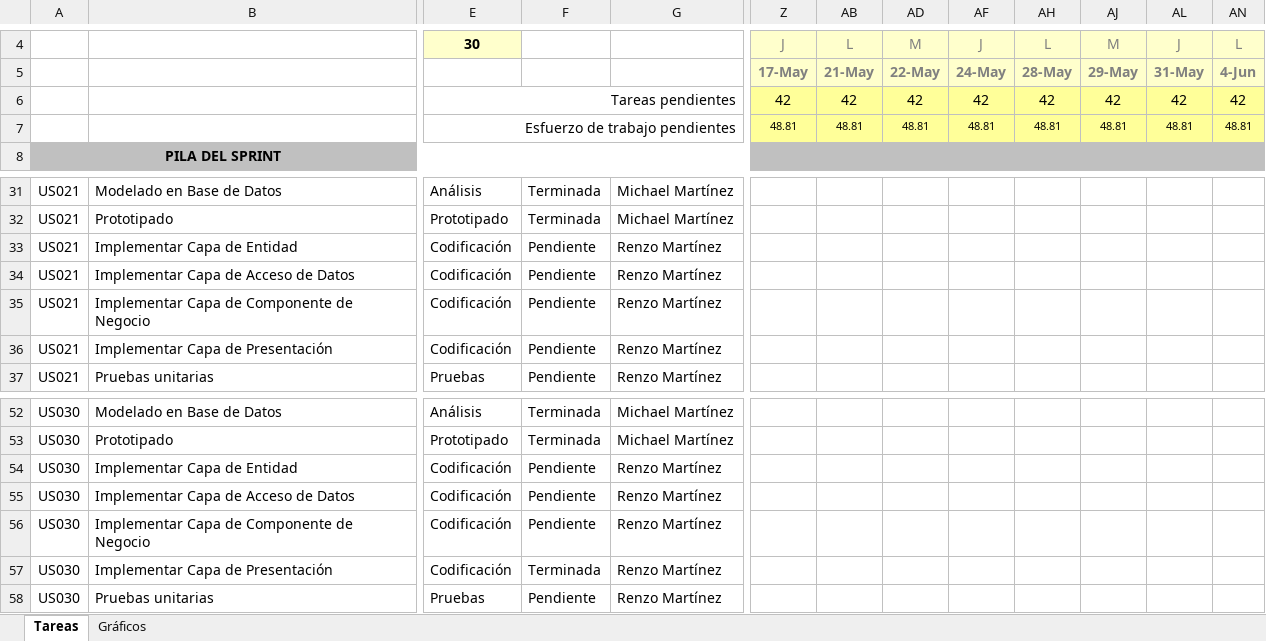
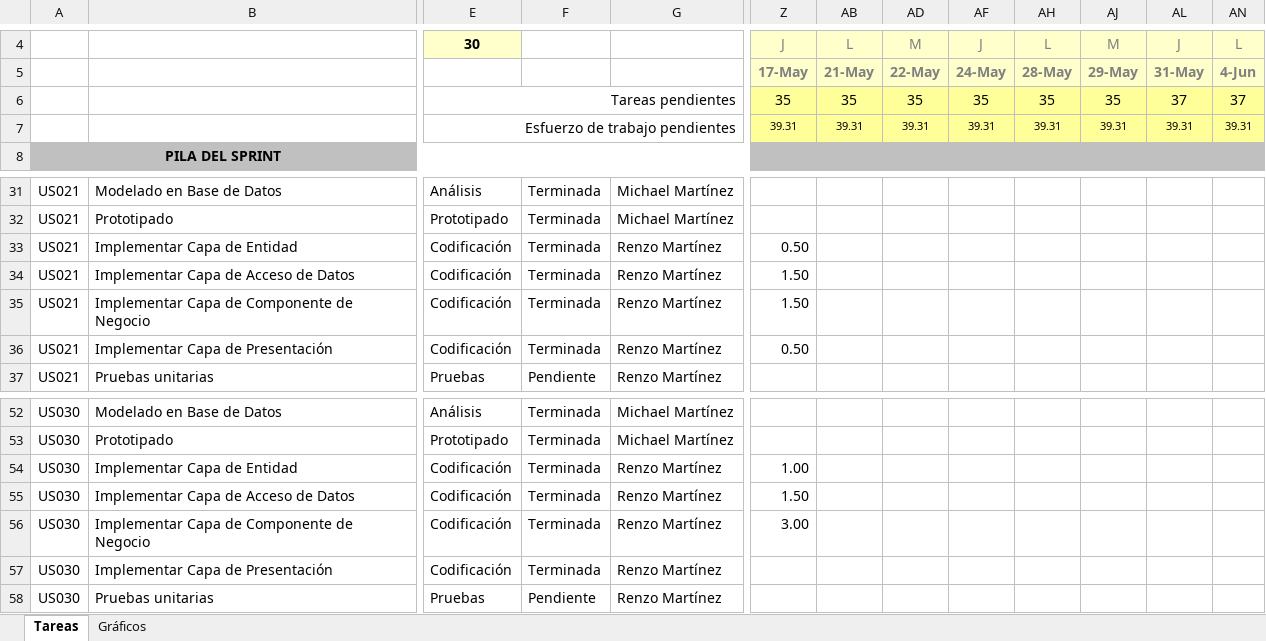
Before and after one commit to lokocharry/sisppafut, an Excel workbook: Documentos/SISPPAFUT - Sprint 3.xlsx, sheet Tareas, drawn as a sheet; only a part is shown, gaps mark what is left out; values as stored, in another font and other column widths than the file's, no borders; conditional formats not drawn; the diff names each change by its address in the sheet, - before the commit and + after, or states it on an @@ line.

```diff
--- a/Documentos/SISPPAFUT - Sprint 3.xlsx (sheet Tareas)
+++ b/Documentos/SISPPAFUT - Sprint 3.xlsx (sheet Tareas)
-Z6: 42
+Z6: 35
-AB6: 42
+AB6: 35
-AD6: 42
+AD6: 35
-AF6: 42
+AF6: 35
-AH6: 42
+AH6: 35
-AJ6: 42
+AJ6: 35
-AL6: 42
+AL6: 37
-AN6: 42
+AN6: 37
-Z7: 48.81
+Z7: 39.31
-AB7: 48.81
+AB7: 39.31
-AD7: 48.81
+AD7: 39.31
-AF7: 48.81
+AF7: 39.31
-AH7: 48.81
+AH7: 39.31
-AJ7: 48.81
+AJ7: 39.31
-AL7: 48.81
+AL7: 39.31
-AN7: 48.81
+AN7: 39.31
-F33:F36: Pendiente
+F33:F36: Terminada
-Z33: (empty)
+Z33: 0.50
-Z34:Z35: (empty)
+Z34:Z35: 1.50
-Z36: (empty)
+Z36: 0.50
-F54:F56: Pendiente
+F54:F56: Terminada
-Z54: (empty)
+Z54: 1.00
-Z55: (empty)
+Z55: 1.50
-Z56: (empty)
+Z56: 3.00
```
Also changed, not shown: sheet Gráficos, hidden cells, charts or pictures, 37 other files.
